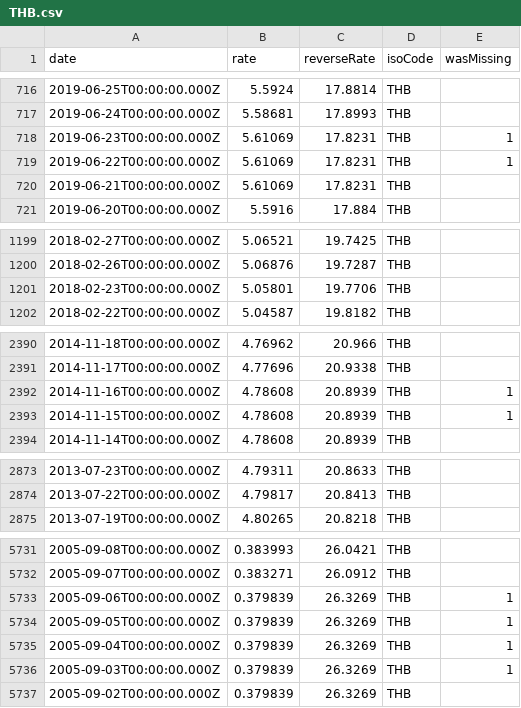
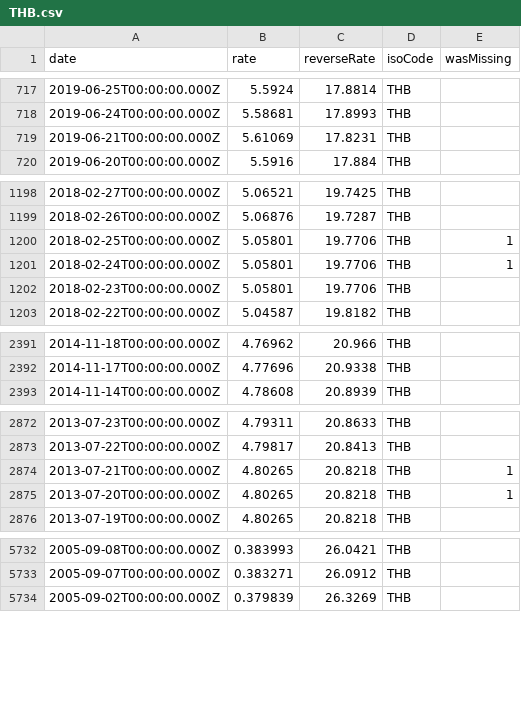
Before and after one commit to LubomirGeorgiev/bnb-currency-exchange-rates, a CSV file: data/THB.csv, drawn as a sheet; only a part is shown, gaps mark what is left out; removed rows and columns are numbered as before the commit, all else as after; the diff covers the shown part only; the diff names each change by its address in the sheet, - before the commit and + after, or states it on an @@ line.

Commit message:
Update exchange rates

```diff
--- a/data/THB.csv
+++ b/data/THB.csv
-row 718: 2019-06-23T00:00:00.000Z | 5.61069 | 17.8231 | THB | 1
-row 719: 2019-06-22T00:00:00.000Z | 5.61069 | 17.8231 | THB | 1
+row 1200: 2018-02-25T00:00:00.000Z | 5.05801 | 19.7706 | THB | 1
+row 1201: 2018-02-24T00:00:00.000Z | 5.05801 | 19.7706 | THB | 1
-row 2392: 2014-11-16T00:00:00.000Z | 4.78608 | 20.8939 | THB | 1
-row 2393: 2014-11-15T00:00:00.000Z | 4.78608 | 20.8939 | THB | 1
+row 2874: 2013-07-21T00:00:00.000Z | 4.80265 | 20.8218 | THB | 1
+row 2875: 2013-07-20T00:00:00.000Z | 4.80265 | 20.8218 | THB | 1
-row 5733: 2005-09-06T00:00:00.000Z | 0.379839 | 26.3269 | THB | 1
-row 5734: 2005-09-05T00:00:00.000Z | 0.379839 | 26.3269 | THB | 1
-row 5735: 2005-09-04T00:00:00.000Z | 0.379839 | 26.3269 | THB | 1
-row 5736: 2005-09-03T00:00:00.000Z | 0.379839 | 26.3269 | THB | 1
```
Also changed, not shown: 3 added rows and 2 removed rows elsewhere in this file, data/HRK.csv, data/MYR.csv, 39 other files.
